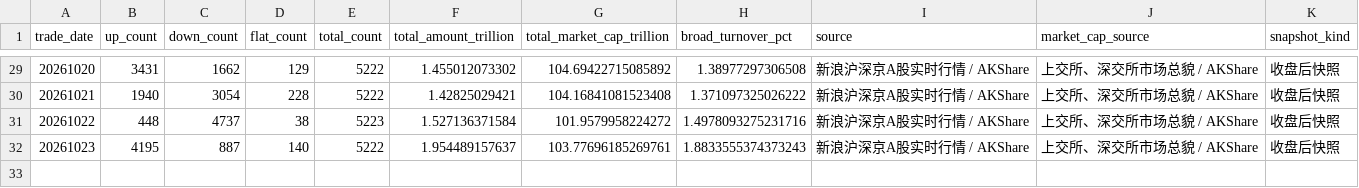
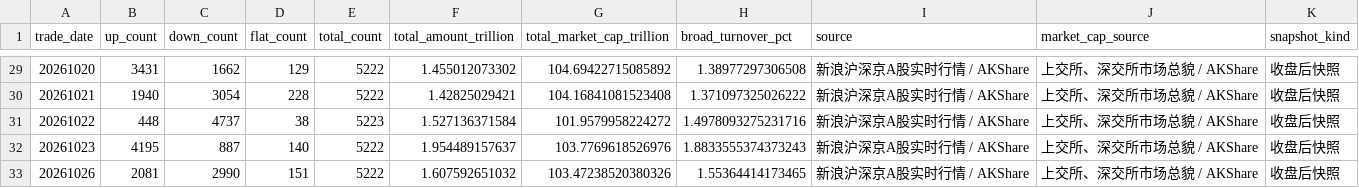
Before and after one commit to littlepeachh/macroscope-dashboard-v7, a CSV file: data/breadth.csv, drawn as a sheet; only a part is shown, gaps mark what is left out.

```diff
--- a/data/breadth.csv
+++ b/data/breadth.csv
@@ -31,2 +31,3 @@
 20261022,448,4737,38,5223,1.527136371584,101.9579958224272,1.4978093275231716,新浪沪深京A股实时行情 / AKShare,上交所、深交所市场总貌 / AKShare,收盘后快照
-20261023,4195,887,140,5222,1.954489157637,103.77696185269761,1.8833555374373243,新浪沪深京A股实时行情 / AKShare,上交所、深交所市场总貌 / AKShare,收盘后快照
+20261023,4195,887,140,5222,1.954489157637,103.7769618526976,1.8833555374373243,新浪沪深京A股实时行情 / AKShare,上交所、深交所市场总貌 / AKShare,收盘后快照
+20261026,2081,2990,151,5222,1.607592651032,103.47238520380326,1.55364414173465,新浪沪深京A股实时行情 / AKShare,上交所、深交所市场总貌 / AKShare,收盘后快照
```
Also changed, not shown: data/crowding.csv, data/deviation.csv, 6 other files.
